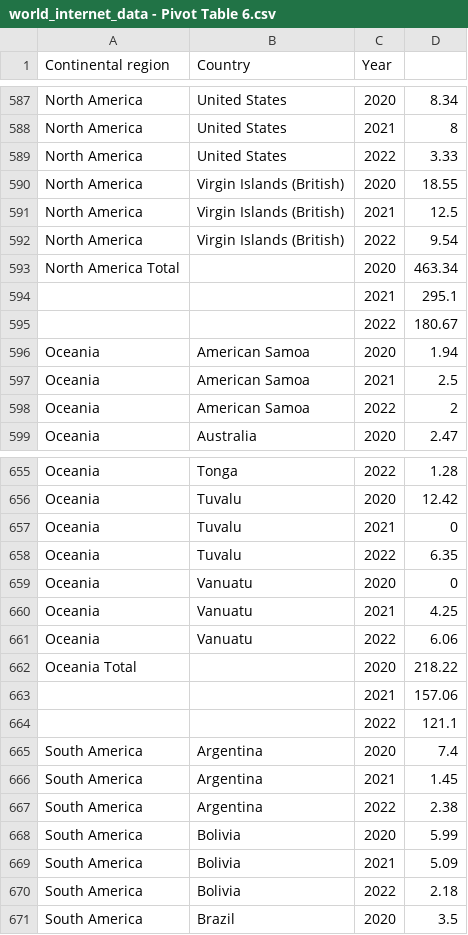
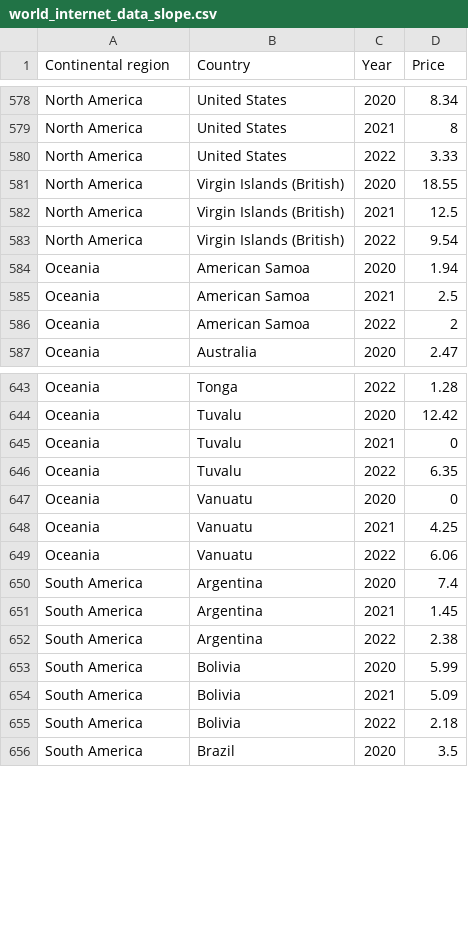
Before and after one commit to cchi0067/FIT3179-Assignment2, a CSV file: data/world_internet_data_slope.csv (was data/world_internet_data - Pivot Table 6.csv), drawn as a sheet; only a part is shown, gaps mark what is left out; the diff covers the shown part only.

```diff
--- a/data/world_internet_data - Pivot Table 6.csv
+++ b/data/world_internet_data_slope.csv
@@ -1 +1 @@
-Continental region,Country,Year,
+Continental region,Country,Year,Price
@@ -592,5 +583,2 @@ North America,Virgin Islands (British),2021,12.5
 North America,Virgin Islands (British),2022,9.54
-North America Total,,2020,463.34
-,,2021,295.1
-,,2022,180.67
 Oceania,American Samoa,2020,1.94
@@ -661,5 +649,2 @@ Oceania,Vanuatu,2021,4.25
 Oceania,Vanuatu,2022,6.06
-Oceania Total,,2020,218.22
-,,2021,157.06
-,,2022,121.1
 South America,Argentina,2020,7.4
```
Also changed, not shown: 15 removed rows elsewhere in this file.
